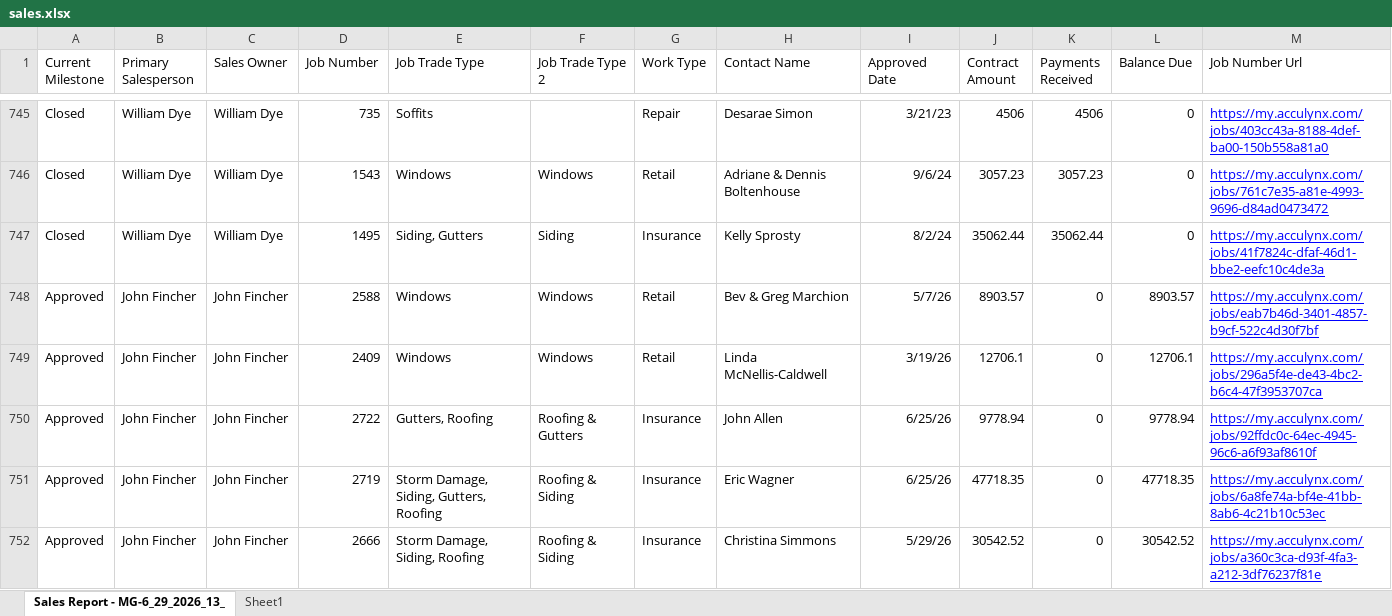
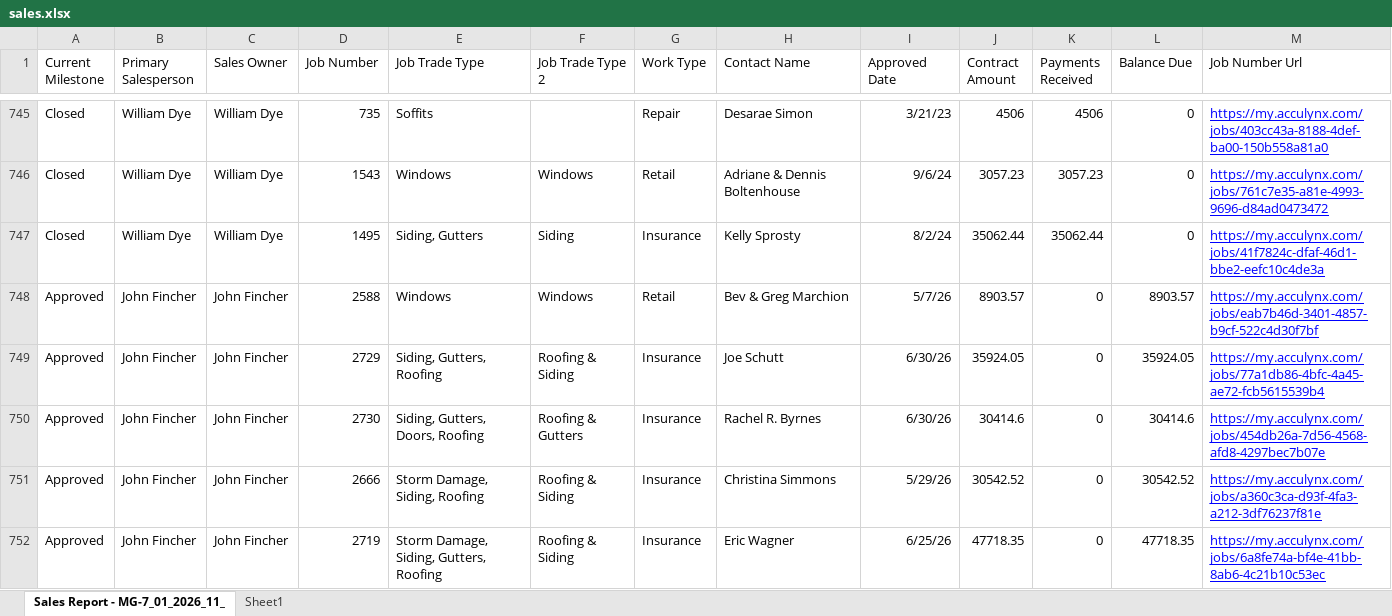
Before and after one commit to exteriorsplus/project-forecast-calculator, an Excel workbook: public/sales.xlsx, sheet Sales Report - MG-7_01_2026_11_, drawn as a sheet; only a part is shown, gaps mark what is left out; values as stored, in another font and other column widths than the file's, no borders; charts and pictures not drawn; addresses are those after the commit; the diff covers the shown part only; the diff names each change by its address in the sheet, - before the commit and + after, or states it on an @@ line.

```diff
--- a/public/sales.xlsx (sheet Sales Report - MG-7_01_2026_11_)
+++ b/public/sales.xlsx (sheet Sales Report - MG-7_01_2026_11_)
-sheet tab: Sales Report - MG-6_29_2026_13_
+sheet tab: Sales Report - MG-7_01_2026_11_
@@ row 749 moved to row 755: Approved @@
-D749 (Job Number): 2722
+D749 (Job Number): 2729
-E749 (Job Trade Type): Gutters, Roofing
+E749 (Job Trade Type): Siding, Gutters, Roofing
-F749 (Job Trade Type 2): Roofing & Gutters
+F749 (Job Trade Type 2): Roofing & Siding
-H749 (Contact Name): John Allen
+H749 (Contact Name): Joe Schutt
-I749:I750 (Approved Date): 6/25/26
+I749:I750 (Approved Date): 6/30/26
-J749 (Contract Amount): 9778.94
+J749 (Contract Amount): 35924.05
-L749 (Balance Due): 9778.94
+L749 (Balance Due): 35924.05
-M749 (Job Number Url): https://my.acculynx.com/jobs/92ffdc0c-64ec-4945-96c6-a6f93af8610f
+M749 (Job Number Url): https://my.acculynx.com/jobs/77a1db86-4bfc-4a45-ae72-fcb5615539b4
-D750 (Job Number): 2719
+D750 (Job Number): 2730
-E750 (Job Trade Type): Storm Damage, Siding, Gutters, Roofing
+E750 (Job Trade Type): Siding, Gutters, Doors, Roofing
-F750 (Job Trade Type 2): Roofing & Siding
+F750 (Job Trade Type 2): Roofing & Gutters
-H750 (Contact Name): Eric Wagner
+H750 (Contact Name): Rachel R. Byrnes
-J750 (Contract Amount): 47718.35
+J750 (Contract Amount): 30414.6
-L750 (Balance Due): 47718.35
+L750 (Balance Due): 30414.6
-M750 (Job Number Url): https://my.acculynx.com/jobs/6a8fe74a-bf4e-41bb-8ab6-4c21b10c53ec
+M750 (Job Number Url): https://my.acculynx.com/jobs/454db26a-7d56-4568-afd8-4297bec7b07e
+row 752: Approved | John Fincher | John Fincher | 2719 | Storm Damage, Siding, Gutters, Roofing | Roofing & Siding | Insurance | Eric Wagner | 6/25/26 | 47718.35 | 0 | 47718.35 | https://my.acculynx.com/jobs/6a8fe74a-bf4e-41bb-8ab6-4c21b10c53ec
```
Also changed, not shown: 18 added rows, 14 removed rows, 28 moved rows, 91 edited cells and cell formats elsewhere in this sheet, public/Invoicing.xlsx, 2 other files.
